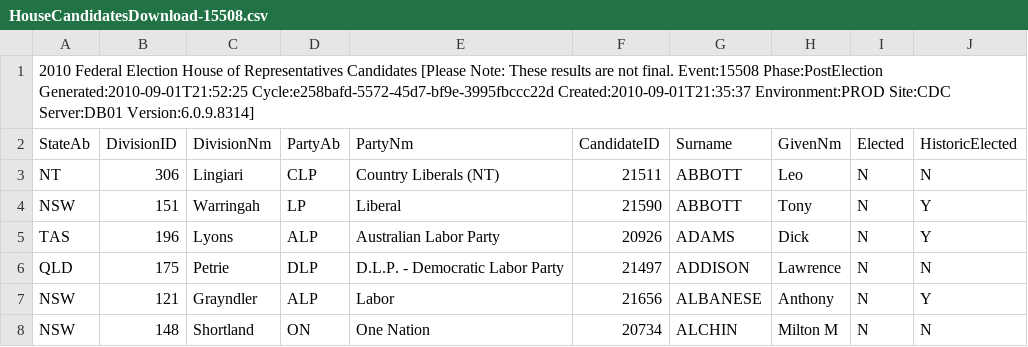
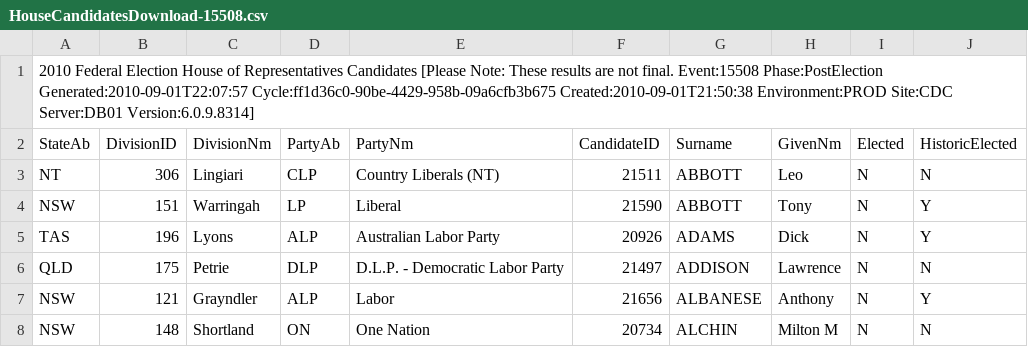
Before and after one commit to d1b/AustralianFederalElection2010CSV, a CSV file: HouseCandidatesDownload-15508.csv, drawn as a sheet; only a part is shown.

```diff
--- a/HouseCandidatesDownload-15508.csv
+++ b/HouseCandidatesDownload-15508.csv
@@ -1,2 +1,2 @@
-2010 Federal Election House of Representatives Candidates [Please Note: These results are not final. Event:15508 Phase:PostElection Generated:2010-09-01T21:52:25 Cycle:e258bafd-5572-45d7-bf9e-3995fbccc22d Created:2010-09-01T21:35:37 Environment:PROD Site:CDC Server:DB01 Version:6.0.9.8314]
+2010 Federal Election House of Representatives Candidates [Please Note: These results are not final. Event:15508 Phase:PostElection Generated:2010-09-01T22:07:57 Cycle:ff1d36c0-90be-4429-958b-09a6cfb3b675 Created:2010-09-01T21:50:38 Environment:PROD Site:CDC Server:DB01 Version:6.0.9.8314]
 StateAb,DivisionID,DivisionNm,PartyAb,PartyNm,CandidateID,Surname,GivenNm,Elected,HistoricElected
```
Also changed, not shown: HouseDopByDivisionDownload-15508.csv, HouseFirstPrefsByCandidateByVoteTypeDownload-15508.csv, 53 other files.
